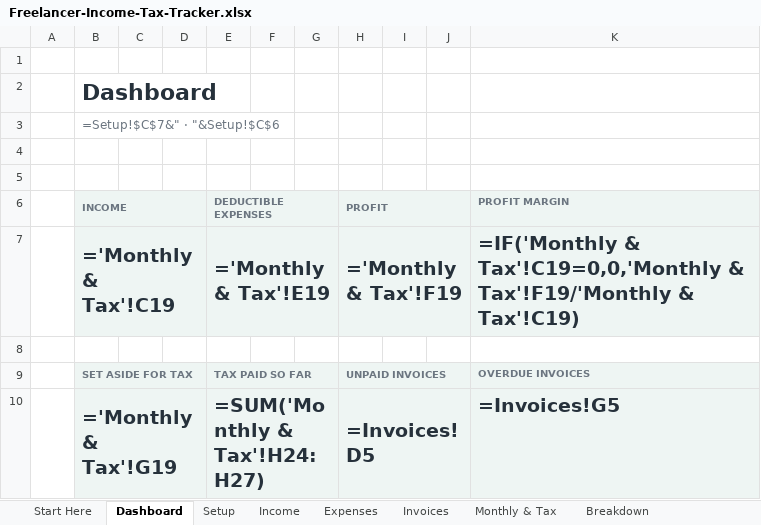
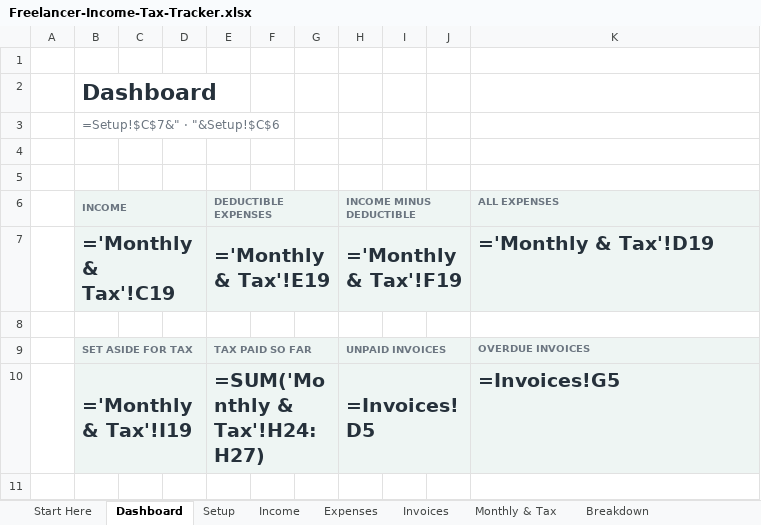
Before and after one commit to hetilpatel500-hub/edgex-relay, an Excel workbook: storefront/etsy/01-freelancer-income-tax-tracker/Freelancer-Income-Tax-Tracker.xlsx, sheet Dashboard, drawn as a sheet; values as stored, in another font and other column widths than the file's, no borders; formulas without a stored value are shown as written; charts and pictures not drawn; the diff names each change by its address in the sheet, - before the commit and + after, or states it on an @@ line.

```diff
--- a/storefront/etsy/01-freelancer-income-tax-tracker/Freelancer-Income-Tax-Tracker.xlsx (sheet Dashboard)
+++ b/storefront/etsy/01-freelancer-income-tax-tracker/Freelancer-Income-Tax-Tracker.xlsx (sheet Dashboard)
-H6: PROFIT
+H6: INCOME MINUS DEDUCTIBLE
-K6: PROFIT MARGIN
+K6: ALL EXPENSES
-K7 (ALL EXPENSES): =IF('Monthly & Tax'!C19=0,0,'Monthly & Tax'!F19/'Monthly & Tax'!C19)
+K7 (ALL EXPENSES): ='Monthly & Tax'!D19
-B10 (INCOME): ='Monthly & Tax'!G19
+B10 (INCOME): ='Monthly & Tax'!I19
```
Also changed, not shown: sheet Expenses, sheet Monthly & Tax, sheet Start Here, sheet Setup, charts or pictures, 15 other files.
